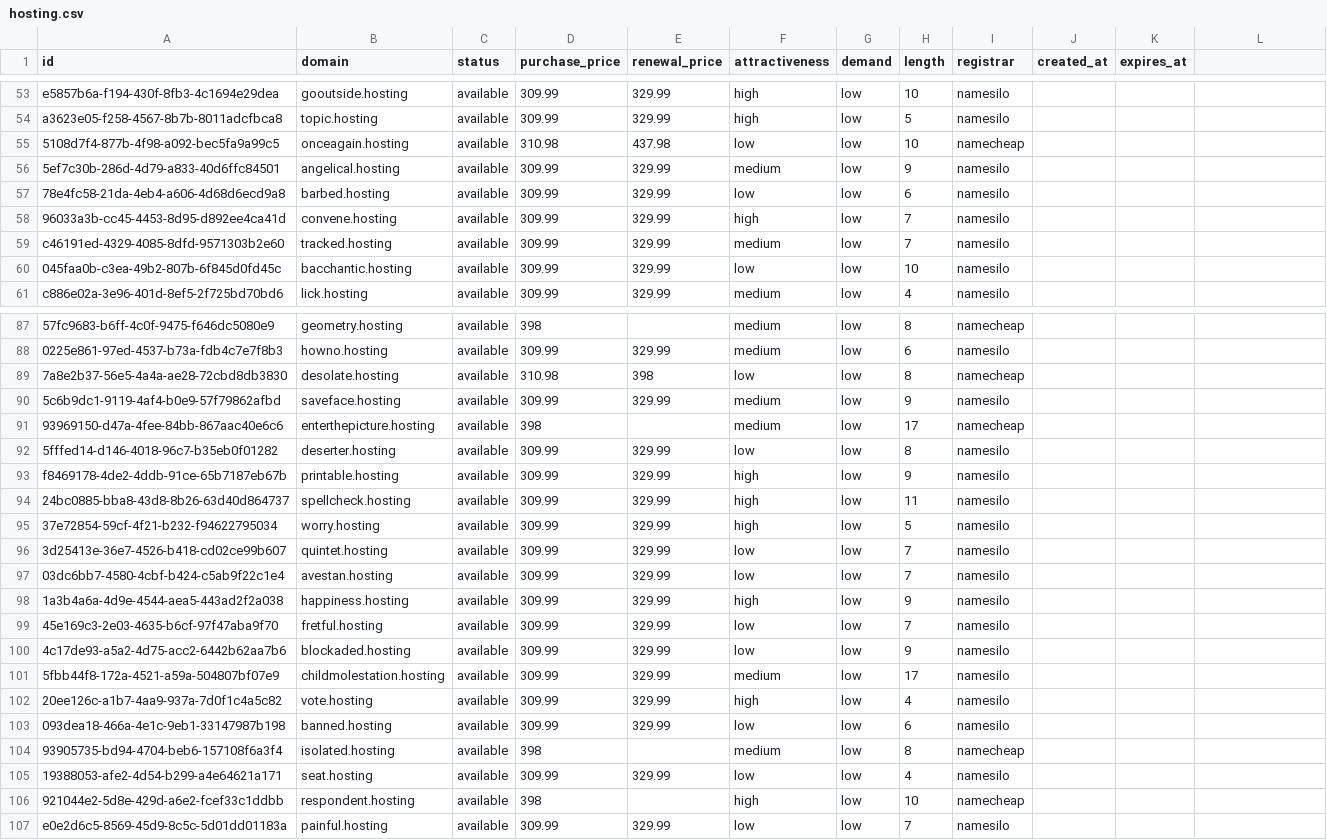
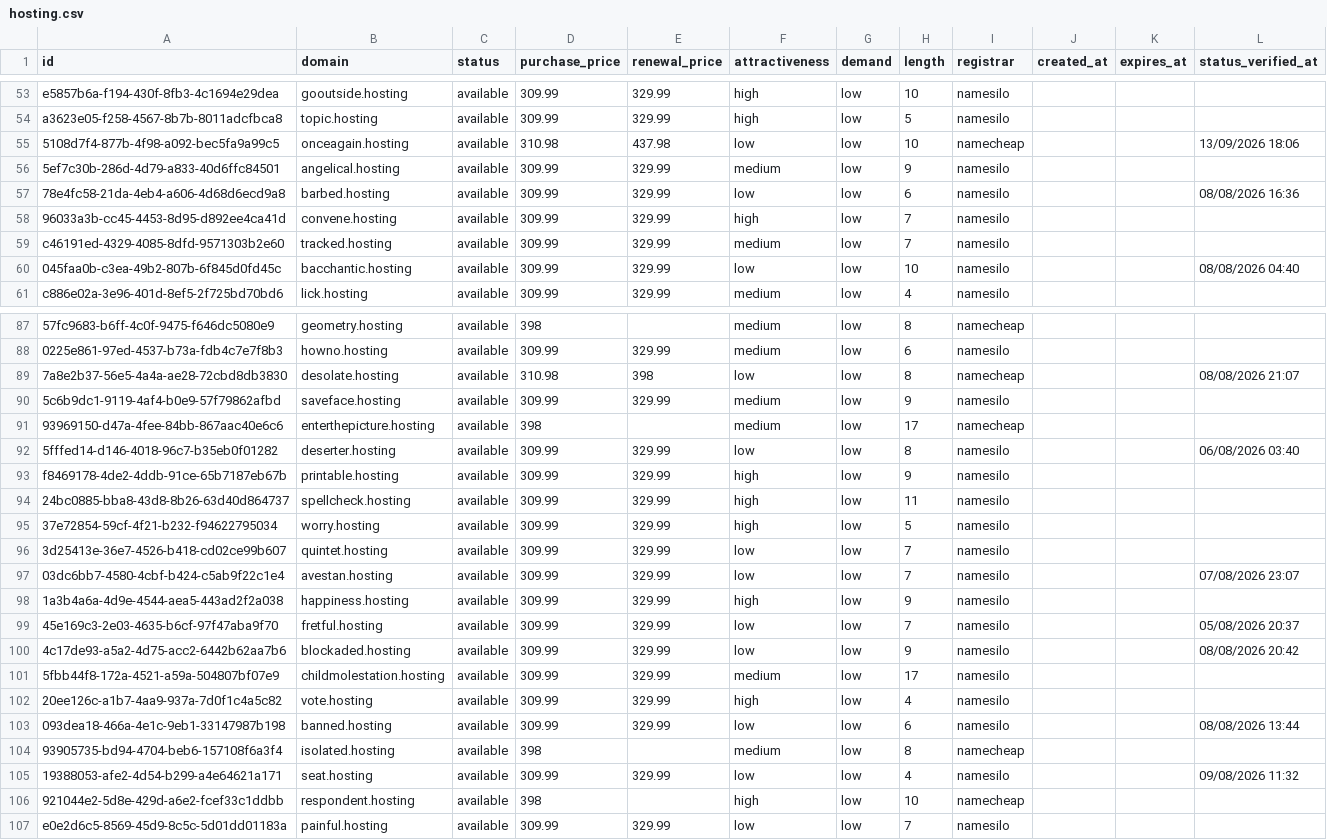
Before and after one commit to UniqueDomains/hosting-oneword-domains, a CSV file: hosting.csv, drawn as a sheet; only a part is shown, gaps mark what is left out; the diff covers the shown part only; the diff names each change by its address in the sheet, - before the commit and + after, or states it on an @@ line.

```diff
--- a/hosting.csv
+++ b/hosting.csv
-L1: (empty)
+L1: status_verified_at
-L55 (status_verified_at): (empty)
+L55 (status_verified_at): 13/09/2026 18:06
-L57 (status_verified_at): (empty)
+L57 (status_verified_at): 08/08/2026 16:36
-L60 (status_verified_at): (empty)
+L60 (status_verified_at): 08/08/2026 04:40
-L89 (status_verified_at): (empty)
+L89 (status_verified_at): 08/08/2026 21:07
-L92 (status_verified_at): (empty)
+L92 (status_verified_at): 06/08/2026 03:40
-L97 (status_verified_at): (empty)
+L97 (status_verified_at): 07/08/2026 23:07
-L99 (status_verified_at): (empty)
+L99 (status_verified_at): 05/08/2026 20:37
-L100 (status_verified_at): (empty)
+L100 (status_verified_at): 08/08/2026 20:42
-L103 (status_verified_at): (empty)
+L103 (status_verified_at): 08/08/2026 13:44
-L105 (status_verified_at): (empty)
+L105 (status_verified_at): 09/08/2026 11:32
```
Also changed, not shown: 136 edited cells elsewhere in this file, 6 other files.
